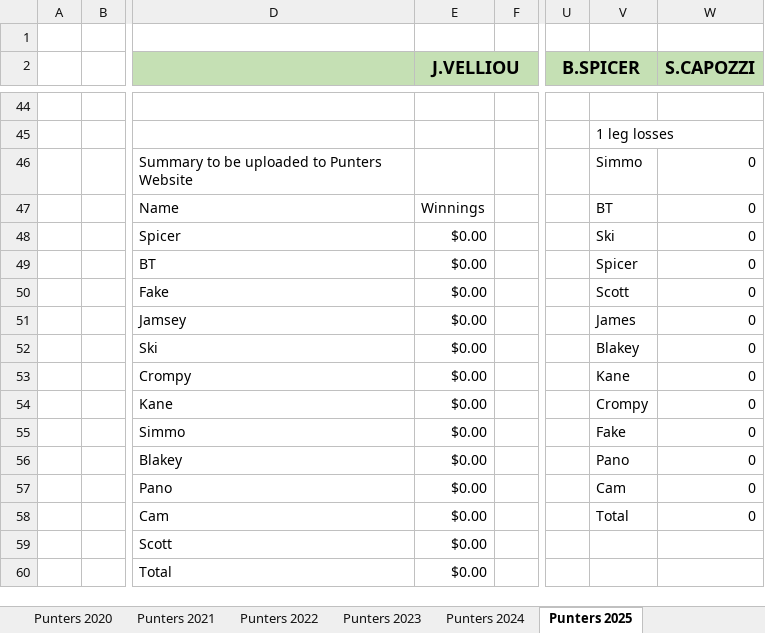
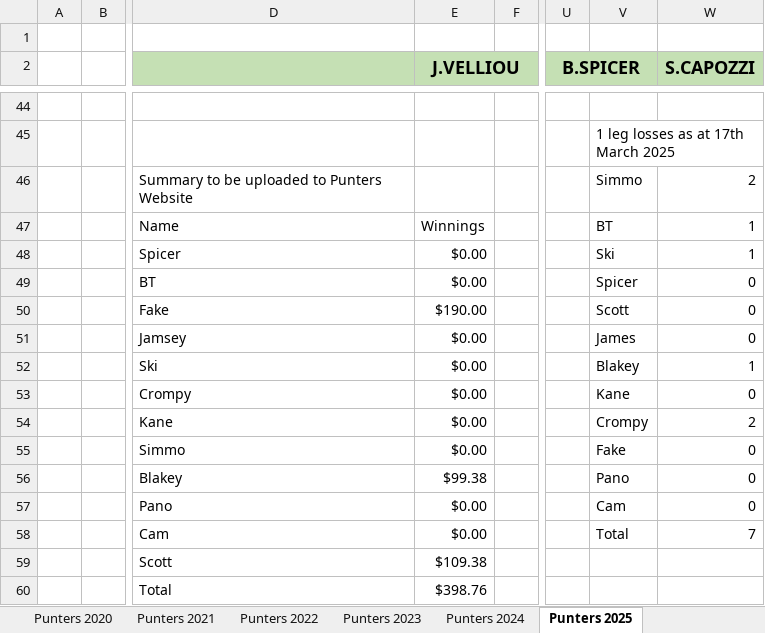
Before and after one commit to BrentonTurnor/seeMore, an Excel workbook: public/Data/HEMANPUNTERS.xlsx, sheet Punters 2025, drawn as a sheet; only a part is shown, gaps mark what is left out; values as stored, in another font and other column widths than the file's, no borders; the diff covers the shown part only; the diff names each change by its address in the sheet, - before the commit and + after, or states it on an @@ line.

```diff
--- a/public/Data/HEMANPUNTERS.xlsx (sheet Punters 2025)
+++ b/public/Data/HEMANPUNTERS.xlsx (sheet Punters 2025)
-V45: 1 leg losses
+V45: 1 leg losses as at 17th March 2025
-W46 (S.CAPOZZI): 0
+W46 (S.CAPOZZI): 2
-W47:W48 (S.CAPOZZI): 0
+W47:W48 (S.CAPOZZI): 1
-E50 (J.VELLIOU): $0.00
+E50 (J.VELLIOU): $190.00
-W52 (S.CAPOZZI): 0
+W52 (S.CAPOZZI): 1
-W54 (S.CAPOZZI): 0
+W54 (S.CAPOZZI): 2
-E56 (J.VELLIOU): $0.00
+E56 (J.VELLIOU): $99.38
-W58 (S.CAPOZZI): 0
+W58 (S.CAPOZZI): 7
-E59 (J.VELLIOU): $0.00
+E59 (J.VELLIOU): $109.38
-E60 (J.VELLIOU): $0.00
+E60 (J.VELLIOU): $398.76
```
Also changed, not shown: 21 added rows, 21 removed rows and 42 edited cells elsewhere in this sheet, sheet 1 Leg Losses 2025, formulas that keep their value, 1 other file.
